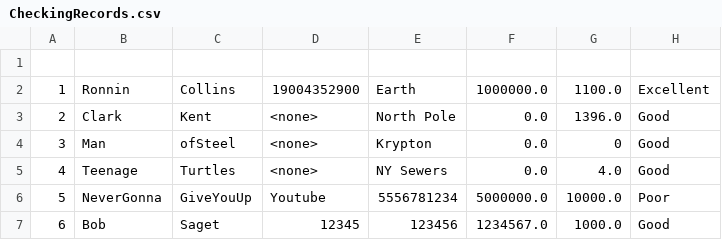
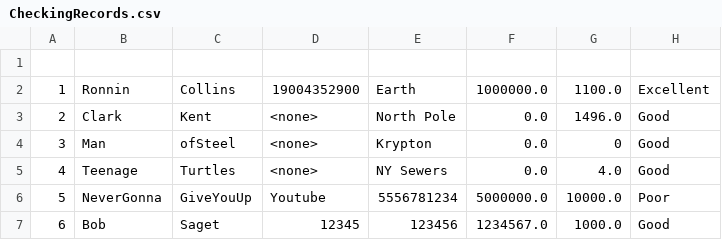
Before and after one commit to kajayr/Team4, a CSV file: src/com/leo/database/CheckingRecords.csv, drawn as a sheet.

```diff
--- a/src/com/leo/database/CheckingRecords.csv
+++ b/src/com/leo/database/CheckingRecords.csv
@@ -2,3 +2,3 @@
 1,Ronnin,Collins,19004352900,Earth,1000000.0,1100.0,Excellent
-2,Clark,Kent,<none>,North Pole,0.0,1396.0,Good
+2,Clark,Kent,<none>,North Pole,0.0,1496.0,Good
 3,Man,ofSteel,<none>,Krypton,0.0,0,Good
```
Also changed, not shown: src/com/leo/database/TransactionHistory.csv, 2 other files.
